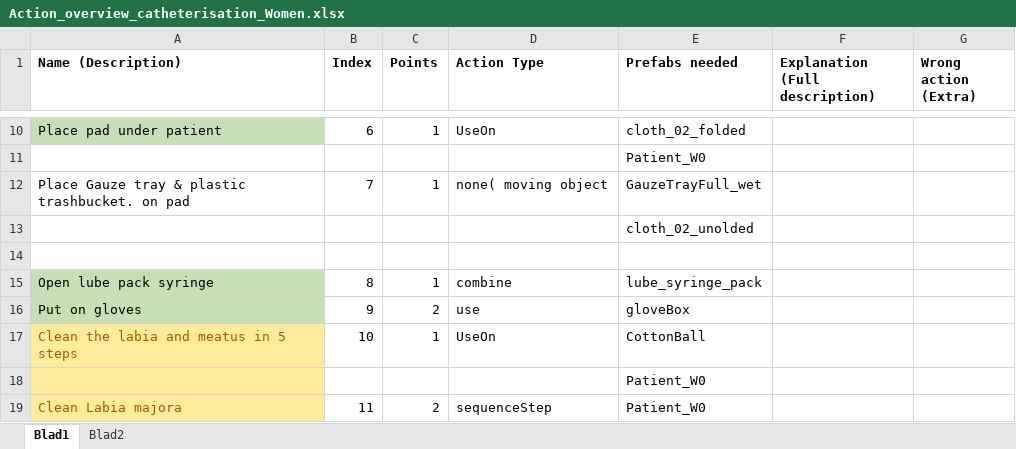
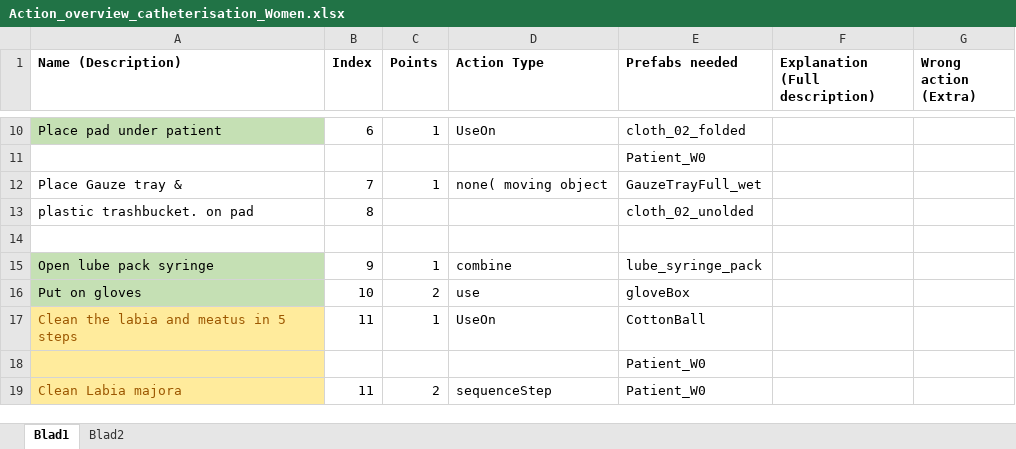
Before and after one commit to GijsTempel/care-up, an Excel workbook: Protocol_preparation Files/Actions_overviews/Action_overview_catheterisation_Women.xlsx, sheet Blad1, drawn as a sheet; only a part is shown, gaps mark what is left out; values as stored, in another font and other column widths than the file's, no borders; removed rows and columns are numbered as before the commit, all else as after; the diff names each change by its address in the sheet, - before the commit and + after, or states it on an @@ line.

```diff
--- a/Protocol_preparation Files/Actions_overviews/Action_overview_catheterisation_Women.xlsx (sheet Blad1)
+++ b/Protocol_preparation Files/Actions_overviews/Action_overview_catheterisation_Women.xlsx (sheet Blad1)
-A12 (Name (Description)): Place Gauze tray & plastic trashbucket. on pad
+A12 (Name (Description)): Place Gauze tray &
-row 13:  |  |  |  | cloth_02_unolded
+row 13: plastic trashbucket. on pad | 8 |  |  | cloth_02_unolded
-B15 (Index): 8
+B15 (Index): 9
-B16 (Index): 9
+B16 (Index): 10
-B17 (Index): 10
+B17 (Index): 11
```
Also changed, not shown: sheet Blad2.
